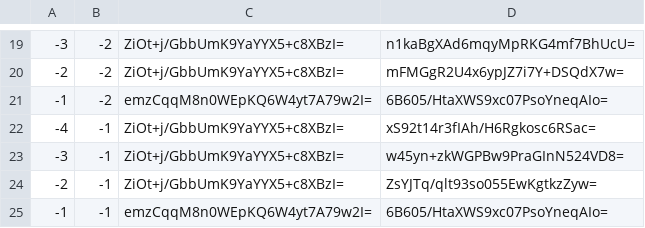
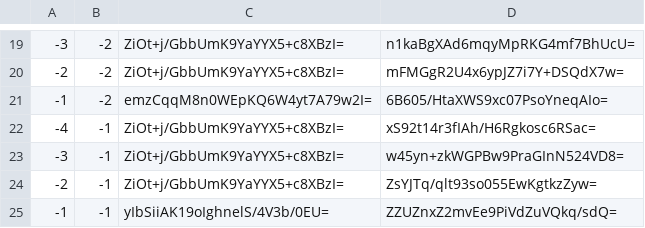
Before and after one commit to counterfitninja/chilled-nether, a CSV file: tiles/zoom.-1/metadata/k.-1.-1.csv, drawn as a sheet; only a part is shown, gaps mark what is left out.

```diff
--- a/tiles/zoom.-1/metadata/k.-1.-1.csv
+++ b/tiles/zoom.-1/metadata/k.-1.-1.csv
@@ -24,2 +24,2 @@
 -2,-1,ZiOt+j/GbbUmK9YaYYX5+c8XBzI=,ZsYJTq/qlt93so055EwKgtkzZyw=
--1,-1,emzCqqM8n0WEpKQ6W4yt7A79w2I=,6B605/HtaXWS9xc07PsoYneqAIo=
+-1,-1,yIbSiiAK19oIghnelS/4V3b/0EU=,ZZUZnxZ2mvEe9PiVdZuVQkq/sdQ=
```
Also changed, not shown: tiles/zoom.-1/metadata/k.-1.0.csv, tiles/zoom.-1/metadata/k.0.-1.csv, 42 other files.
